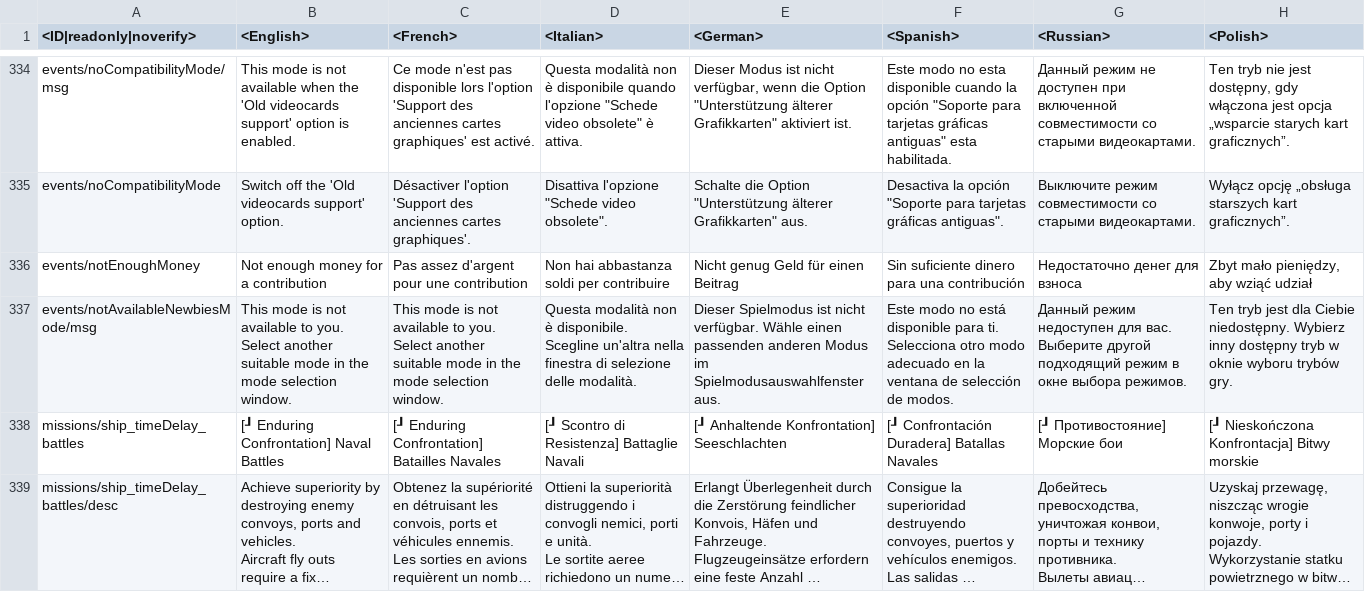
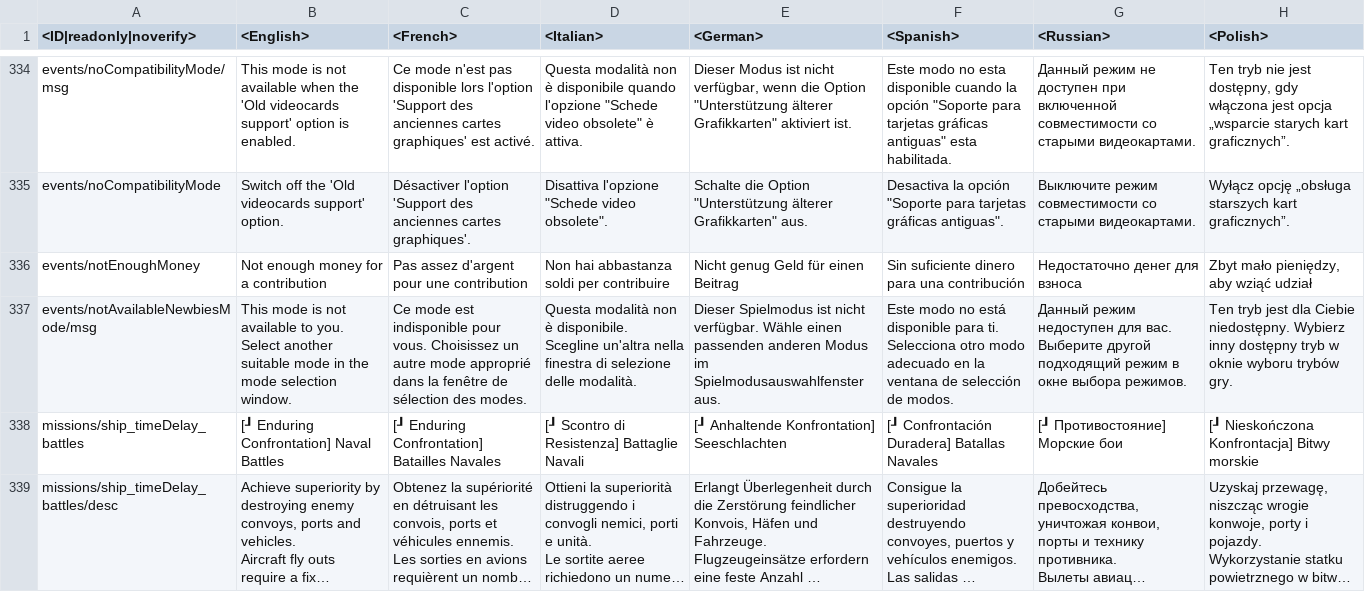
Before and after one commit to Heboon123/WTDM, a CSV file: lang.vromfs.bin_u/lang/menu_events.csv, drawn as a sheet; only a part is shown, gaps mark what is left out; long unchanged cells end in …; the diff names each change by its address in the sheet, - before the commit and + after, or states it on an @@ line.

```diff
--- a/lang.vromfs.bin_u/lang/menu_events.csv
+++ b/lang.vromfs.bin_u/lang/menu_events.csv
-C337 (<French>): This mode is not available to you. Select another suitable mode in the mode selection window.
+C337 (<French>): Ce mode est indisponible pour vous. Choisissez un autre mode approprié dans la fenêtre de sélection des modes.
```
Also changed, not shown: lang.vromfs.bin_u/lang/_keyboard.csv, lang.vromfs.bin_u/lang/pc_uimessages.csv, 42 other files.
